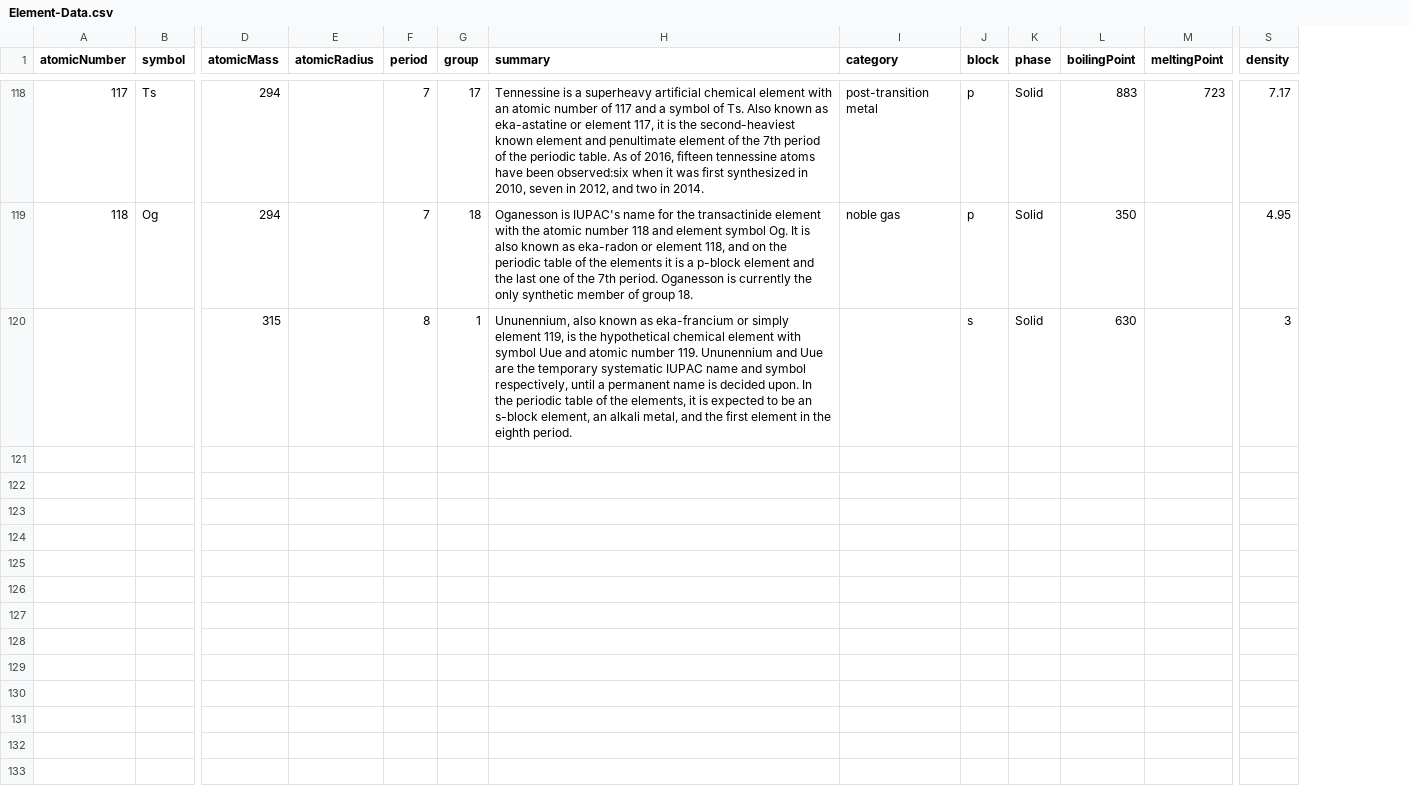
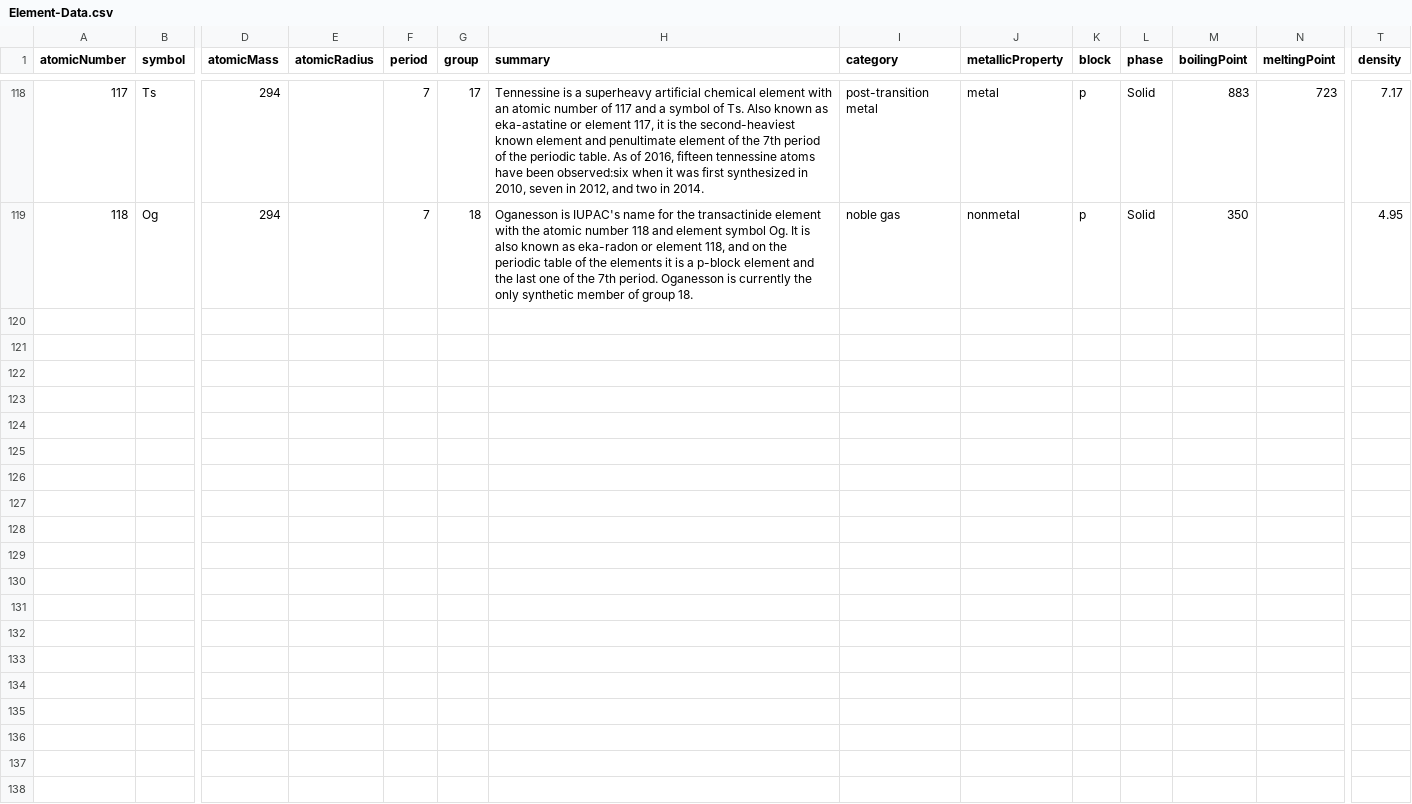
Before and after one commit to demirciAhmet/periodiCpp, a CSV file: STAGE4/Element-Data.csv, drawn as a sheet; only a part is shown, gaps mark what is left out; rows hold the shown columns only; the diff covers the shown part only; the diff names each change by its address in the sheet, - before the commit and + after, or states it on an @@ line.

Commit message:
simplified metallic prop. sutunu eklendi

```diff
--- a/STAGE4/Element-Data.csv
+++ b/STAGE4/Element-Data.csv
+column J (metallicProperty), rows 118-119: metal | nonmetal
-row 120:  |  | 315 |  | 8 | 1 | Ununennium, also known as eka-francium or simply element 119, is the hypothetical chemical element with symbol Uue and atomic number 119. Ununennium and Uue are the temporary systematic IUPAC name and symbol respectively, until a permanent name is decided upon. In the periodic table of the elements, it is expected to be an s-block element, an alkali metal, and the first element in the eighth period. |  | s | Solid | 630 |  | 3
+row 120: (empty)
+row 121: (empty)
+row 122: (empty)
+row 123: (empty)
+row 124: (empty)
+row 125: (empty)
+row 126: (empty)
+row 127: (empty)
+row 128: (empty)
+row 129: (empty)
+row 130: (empty)
+row 131: (empty)
+row 132: (empty)
+row 133: (empty)
+row 134: (empty)
+row 135: (empty)
+row 136: (empty)
+row 137: (empty)
+row 138: (empty)
```
Also changed, not shown: 9 added rows and 6 edited cells elsewhere in this file.
